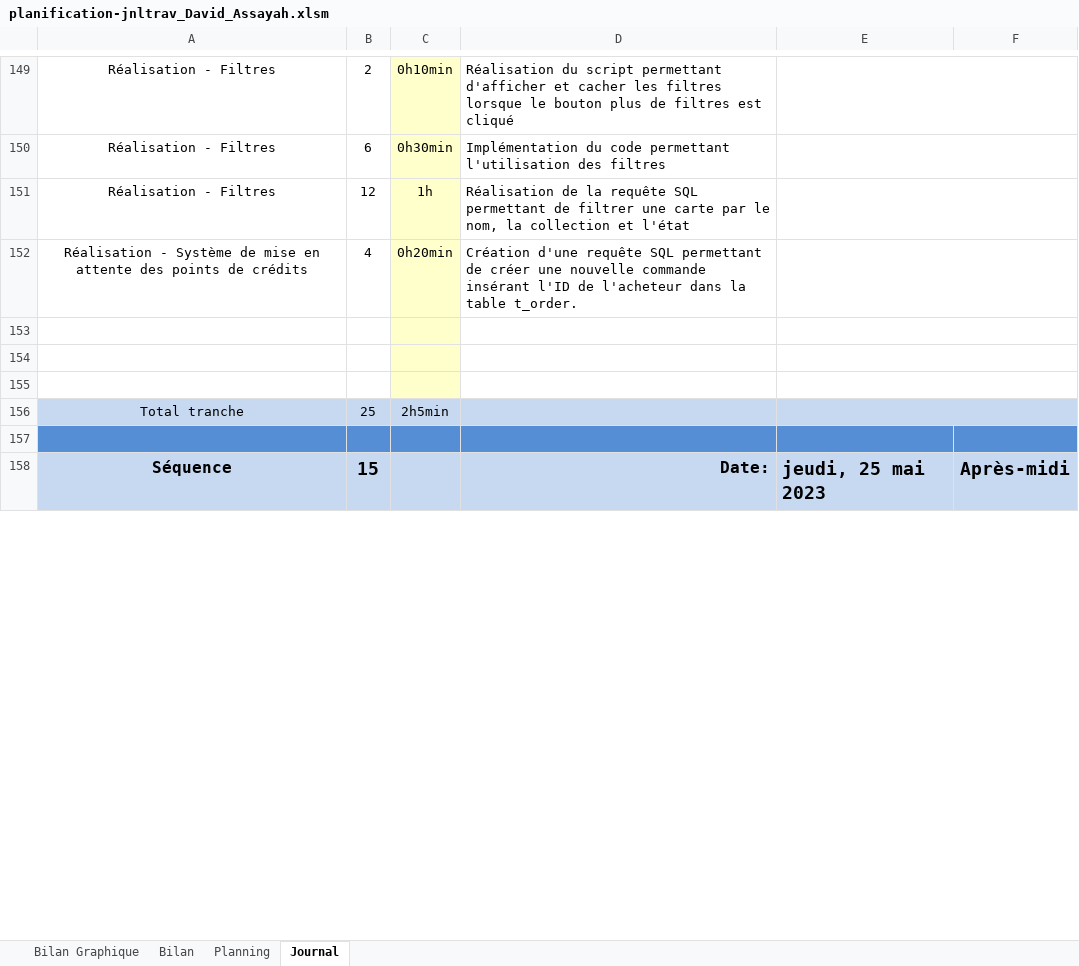
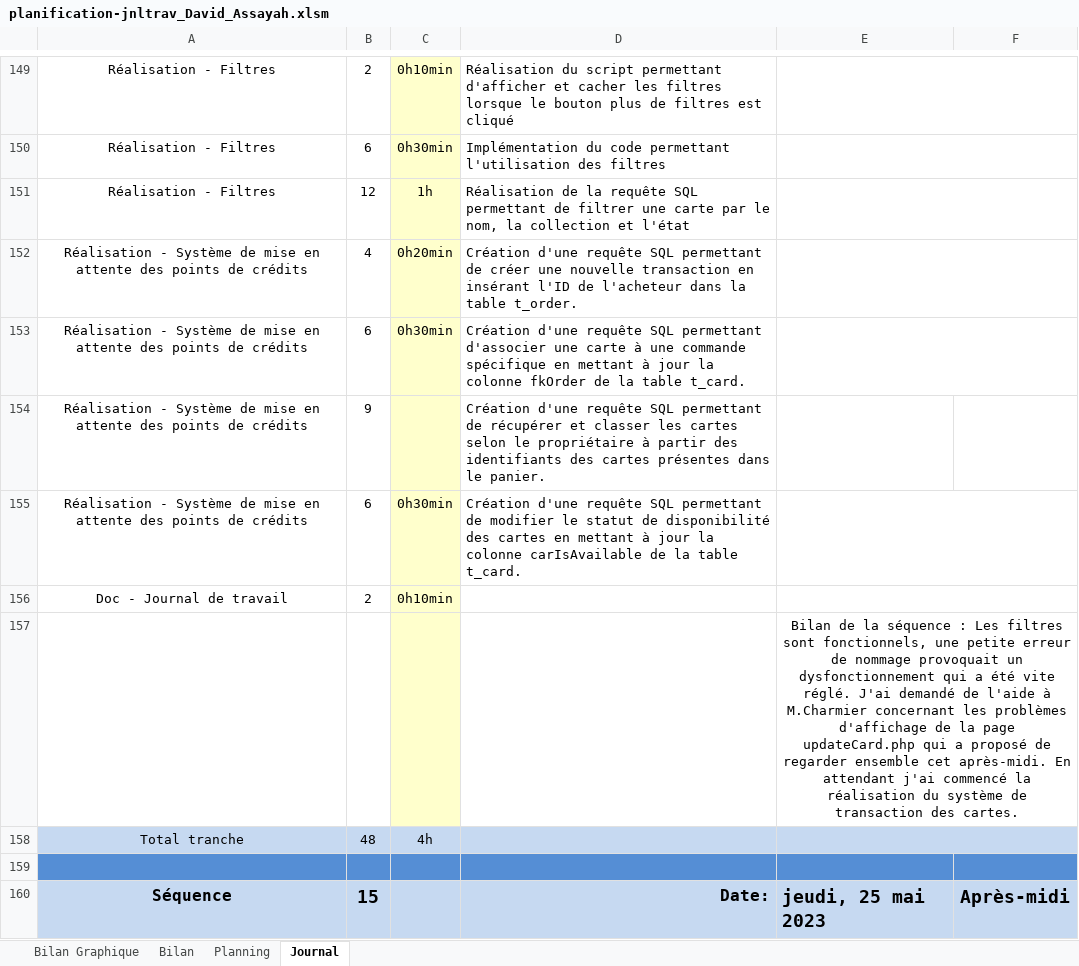
Before and after one commit to davassayah/TPI_David_Assayah_2023, an Excel workbook: doc/planification-jnltrav_David_Assayah.xlsm, sheet Journal, drawn as a sheet; only a part is shown, gaps mark what is left out; values as stored, in another font and other column widths than the file's, no borders; charts and pictures and conditional formats not drawn; 1 other sheet too large or unreadable and not compared; removed rows and columns are numbered as before the commit, all else as after; the diff covers the shown part only; the diff names each change by its address in the sheet, - before the commit and + after, or states it on an @@ line.

Commit message:
Réalisation du système de transaction avec mise en attente des crédits lorsqu'une commande est passée

```diff
--- a/doc/planification-jnltrav_David_Assayah.xlsm (sheet Journal)
+++ b/doc/planification-jnltrav_David_Assayah.xlsm (sheet Journal)
-D152: …une nouvelle commande insérant l'ID…
+D152: …une nouvelle transaction en insérant l'ID…
-row 153: (empty)
+row 153: Réalisation - Système de mise en attente des points de crédits | 6 | 0h30min | Création d'une requête SQL permettant d'associer une carte à une commande spécifique en mettant à jour la colonne fkOrder de la table t_card.
-row 154: (empty)
+row 154: Réalisation - Système de mise en attente des points de crédits | 9 |  | Création d'une requête SQL permettant de récupérer et classer les cartes selon le propriétaire à partir des identifiants des cartes présentes dans le panier.
-E154:F154 merged
-row 155: (empty)
+row 155: Réalisation - Système de mise en attente des points de crédits | 6 | 0h30min | Création d'une requête SQL permettant de modifier le statut de disponibilité des cartes en mettant à jour la colonne carIsAvailable de la table t_card.
+row 156: Doc - Journal de travail | 2 | 0h10min
+row 157:  |  |  |  | Bilan de la séquence : Les filtres sont fonctionnels, une petite erreur de nommage provoquait un dysfonctionnement qui a été vite réglé. J'ai demandé de l'aide à M.Charmier concernant les problèmes d'affichage de la page updateCard.php qui a proposé de regarder ensemble cet après-midi. En attendant j'ai commencé la réalisation du système de transaction des cartes.
-B158: 25
+B158: 48
-C158: 2h5min
+C158: 4h
```
Also changed, not shown: 11 added rows, 11 removed rows and 5 edited cells elsewhere in this sheet, formulas that keep their value, charts or pictures, 6 other files.
